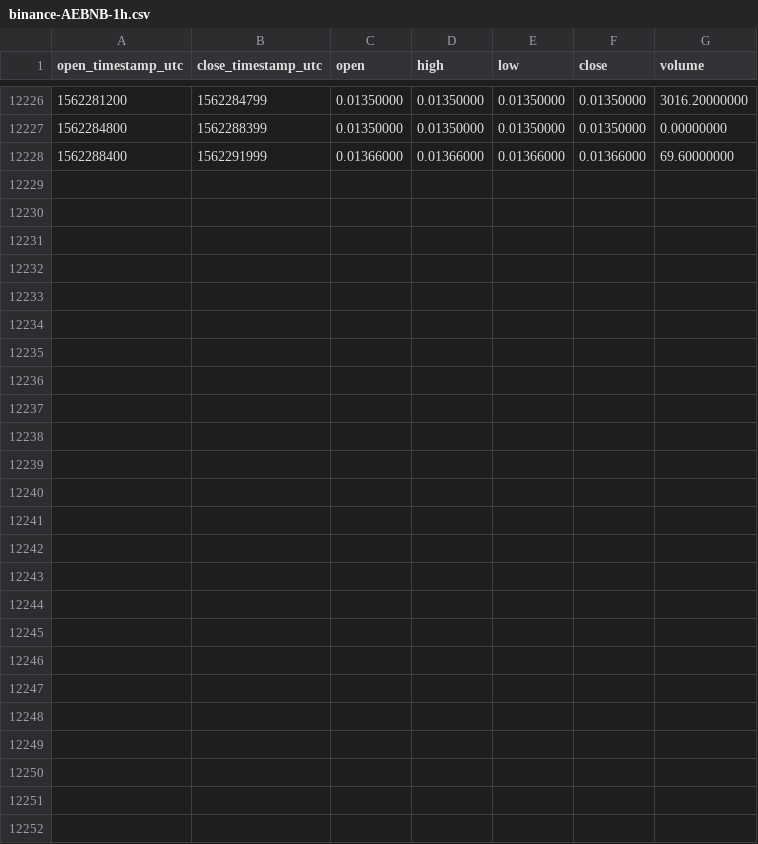
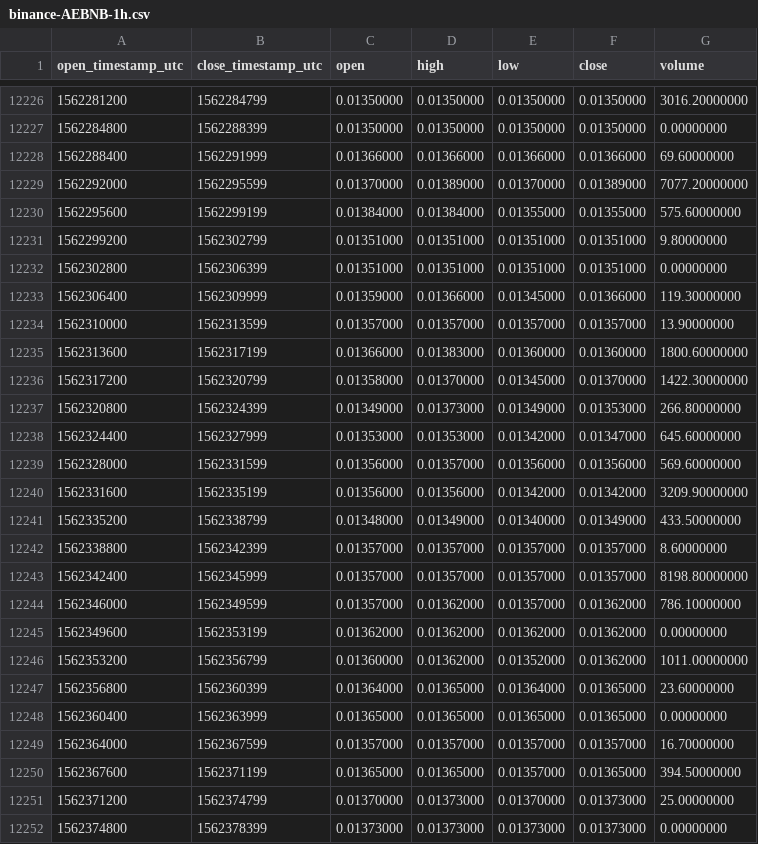
Before and after one commit to cryptobigbro/binance-AEBNB, a CSV file: binance-AEBNB-1h.csv, drawn as a sheet; only a part is shown, gaps mark what is left out; the diff names each change by its address in the sheet, - before the commit and + after, or states it on an @@ line.

Commit message:
Update OHLCV data.

```diff
--- a/binance-AEBNB-1h.csv
+++ b/binance-AEBNB-1h.csv
+row 12229: 1562292000 | 1562295599 | 0.01370000 | 0.01389000 | 0.01370000 | 0.01389000 | 7077.20000000
+row 12230: 1562295600 | 1562299199 | 0.01384000 | 0.01384000 | 0.01355000 | 0.01355000 | 575.60000000
+row 12231: 1562299200 | 1562302799 | 0.01351000 | 0.01351000 | 0.01351000 | 0.01351000 | 9.80000000
+row 12232: 1562302800 | 1562306399 | 0.01351000 | 0.01351000 | 0.01351000 | 0.01351000 | 0.00000000
+row 12233: 1562306400 | 1562309999 | 0.01359000 | 0.01366000 | 0.01345000 | 0.01366000 | 119.30000000
+row 12234: 1562310000 | 1562313599 | 0.01357000 | 0.01357000 | 0.01357000 | 0.01357000 | 13.90000000
+row 12235: 1562313600 | 1562317199 | 0.01366000 | 0.01383000 | 0.01360000 | 0.01360000 | 1800.60000000
+row 12236: 1562317200 | 1562320799 | 0.01358000 | 0.01370000 | 0.01345000 | 0.01370000 | 1422.30000000
+row 12237: 1562320800 | 1562324399 | 0.01349000 | 0.01373000 | 0.01349000 | 0.01353000 | 266.80000000
+row 12238: 1562324400 | 1562327999 | 0.01353000 | 0.01353000 | 0.01342000 | 0.01347000 | 645.60000000
+row 12239: 1562328000 | 1562331599 | 0.01356000 | 0.01357000 | 0.01356000 | 0.01356000 | 569.60000000
+row 12240: 1562331600 | 1562335199 | 0.01356000 | 0.01356000 | 0.01342000 | 0.01342000 | 3209.90000000
+row 12241: 1562335200 | 1562338799 | 0.01348000 | 0.01349000 | 0.01340000 | 0.01349000 | 433.50000000
+row 12242: 1562338800 | 1562342399 | 0.01357000 | 0.01357000 | 0.01357000 | 0.01357000 | 8.60000000
+row 12243: 1562342400 | 1562345999 | 0.01357000 | 0.01357000 | 0.01357000 | 0.01357000 | 8198.80000000
+row 12244: 1562346000 | 1562349599 | 0.01357000 | 0.01362000 | 0.01357000 | 0.01362000 | 786.10000000
+row 12245: 1562349600 | 1562353199 | 0.01362000 | 0.01362000 | 0.01362000 | 0.01362000 | 0.00000000
+row 12246: 1562353200 | 1562356799 | 0.01360000 | 0.01362000 | 0.01352000 | 0.01362000 | 1011.00000000
+row 12247: 1562356800 | 1562360399 | 0.01364000 | 0.01365000 | 0.01364000 | 0.01365000 | 23.60000000
+row 12248: 1562360400 | 1562363999 | 0.01365000 | 0.01365000 | 0.01365000 | 0.01365000 | 0.00000000
+row 12249: 1562364000 | 1562367599 | 0.01357000 | 0.01357000 | 0.01357000 | 0.01357000 | 16.70000000
+row 12250: 1562367600 | 1562371199 | 0.01365000 | 0.01365000 | 0.01357000 | 0.01365000 | 394.50000000
+row 12251: 1562371200 | 1562374799 | 0.01370000 | 0.01373000 | 0.01370000 | 0.01373000 | 25.00000000
+row 12252: 1562374800 | 1562378399 | 0.01373000 | 0.01373000 | 0.01373000 | 0.01373000 | 0.00000000
```
Also changed, not shown: binance-AEBNB-1d.csv.
